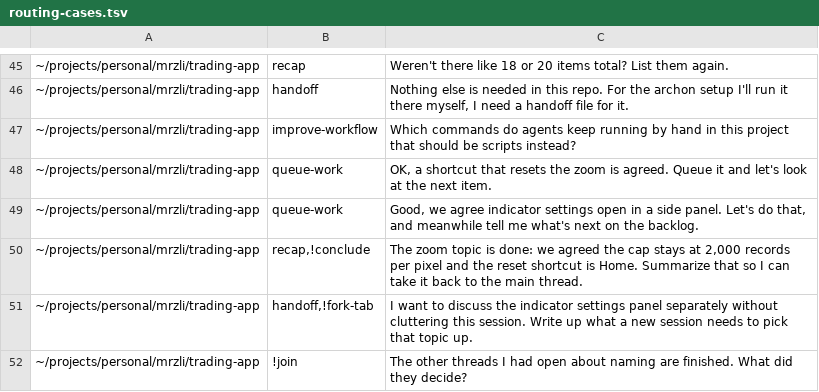
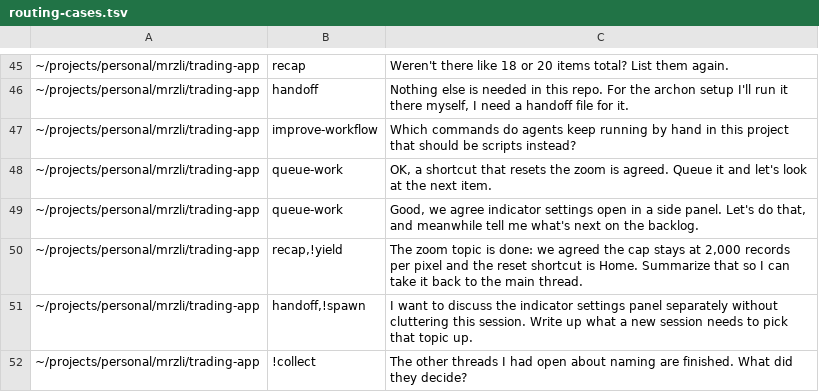
Before and after one commit to mrzli/skills, a TSV file: .scratch/skills/routing-cases.tsv, drawn as a sheet; only a part is shown, gaps mark what is left out.

```diff
--- a/.scratch/skills/routing-cases.tsv
+++ b/.scratch/skills/routing-cases.tsv
@@ -49,4 +49,4 @@
 ~/projects/personal/mrzli/trading-app	queue-work	Good, we agree indicator settings open in a side panel. Let's do that, and meanwhile tell me what's next on the backlog.
-~/projects/personal/mrzli/trading-app	recap,!conclude	The zoom topic is done: we agreed the cap stays at 2,000 records per pixel and the reset shortcut is Home. Summarize that so I can take it back to the main thread.
-~/projects/personal/mrzli/trading-app	handoff,!fork-tab	I want to discuss the indicator settings panel separately without cluttering this session. Write up what a new session needs to pick that topic up.
-~/projects/personal/mrzli/trading-app	!join	The other threads I had open about naming are finished. What did they decide?
+~/projects/personal/mrzli/trading-app	recap,!yield	The zoom topic is done: we agreed the cap stays at 2,000 records per pixel and the reset shortcut is Home. Summarize that so I can take it back to the main thread.
+~/projects/personal/mrzli/trading-app	handoff,!spawn	I want to discuss the indicator settings panel separately without cluttering this session. Write up what a new session needs to pick that topic up.
+~/projects/personal/mrzli/trading-app	!collect	The other threads I had open about naming are finished. What did they decide?
```
